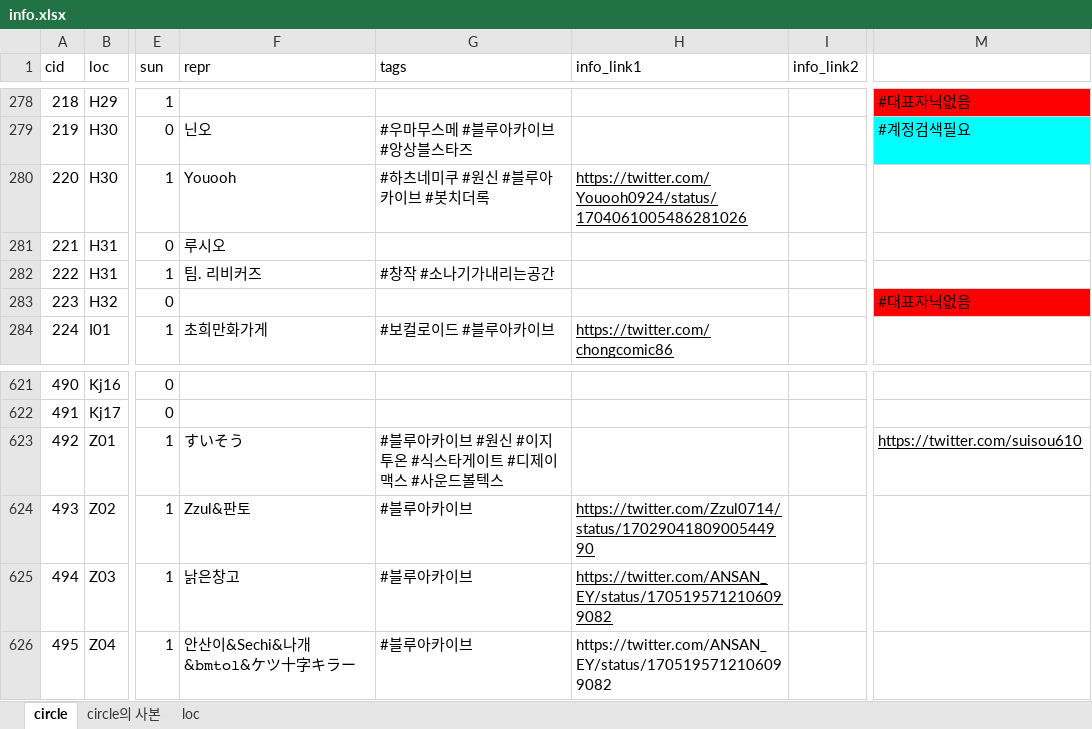
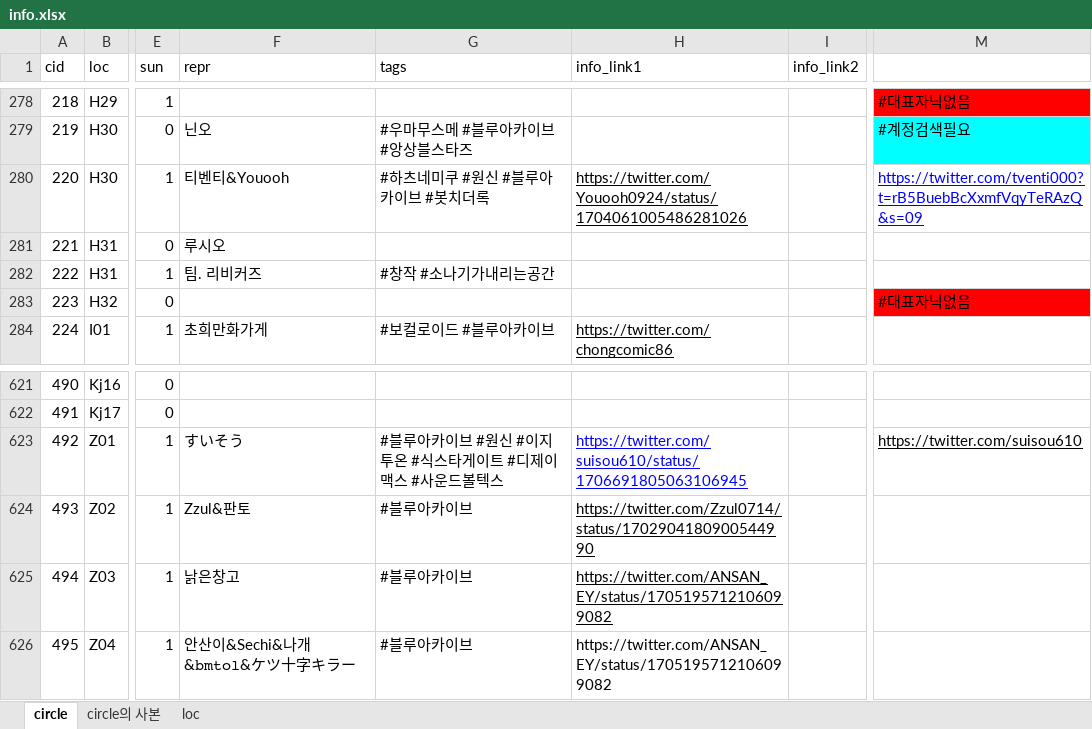
Before and after one commit to nutyworks/illustar, an Excel workbook: info.xlsx, sheet circle, drawn as a sheet; only a part is shown, gaps mark what is left out; values as stored, in another font and other column widths than the file's, no borders; charts and pictures not drawn; the diff names each change by its address in the sheet, - before the commit and + after, or states it on an @@ line.

Commit message:
data

```diff
--- a/info.xlsx (sheet circle)
+++ b/info.xlsx (sheet circle)
-F280 (repr): Youooh
+F280 (repr): 티벤티&Youooh
-M280: (empty)
+M280: https://twitter.com/tventi000?t=rB5BuebBcXxmfVqyTeRAzQ&s=09
-H623 (info_link1): (empty)
+H623 (info_link1): https://twitter.com/suisou610/status/1706691805063106945
```
Also changed, not shown: 1 other file.
